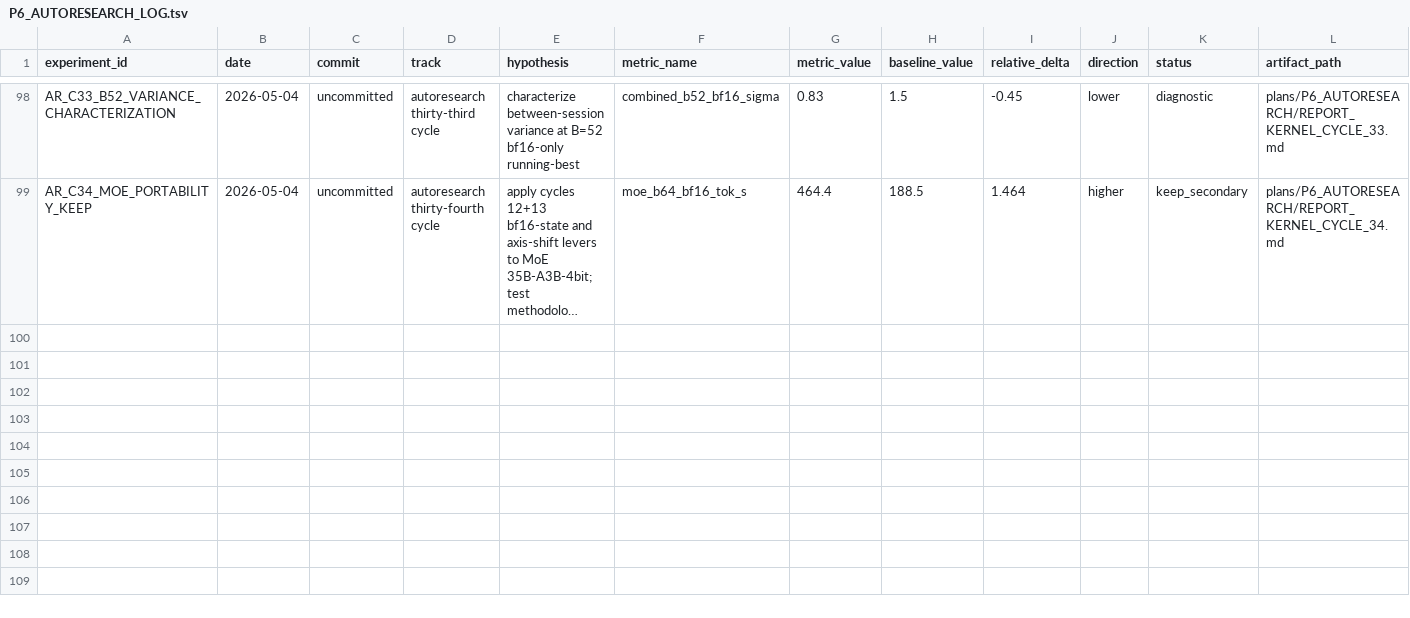
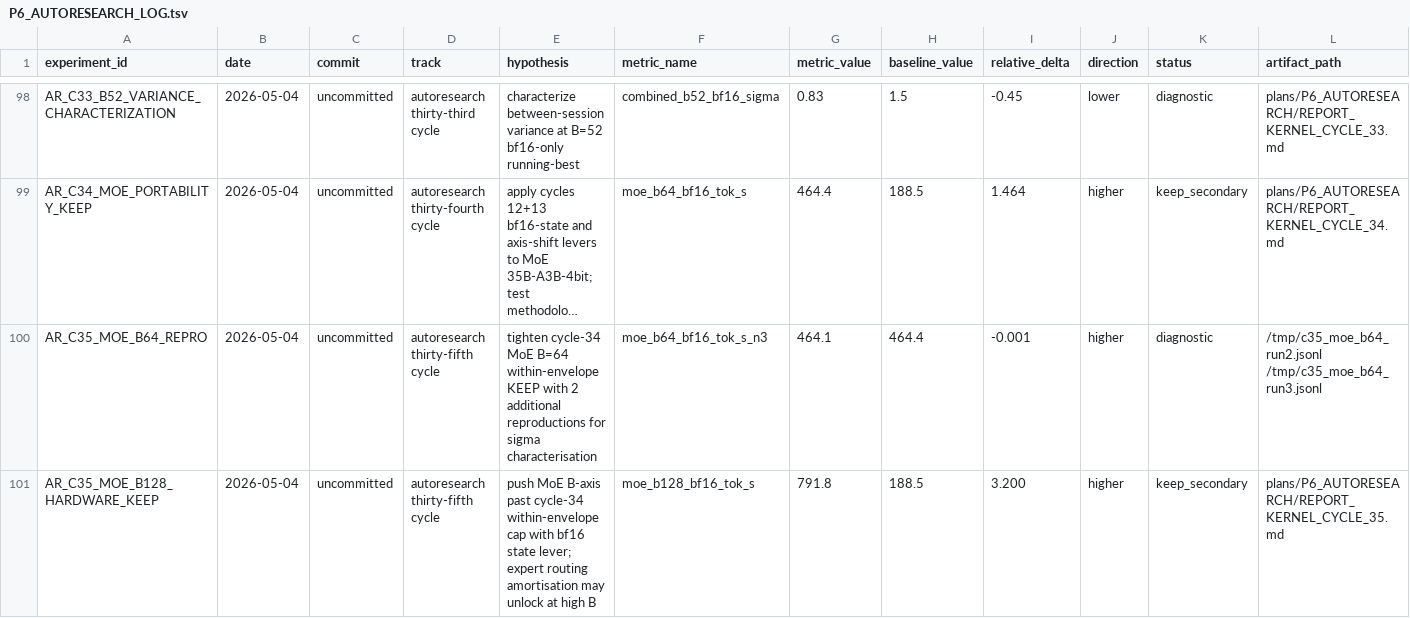
Before and after one commit to Ivis4ml/silica-mlx, a TSV file: plans/P6_AUTORESEARCH_LOG.tsv, drawn as a sheet; only a part is shown, gaps mark what is left out; long unchanged cells end in …; rows hold the shown columns only; the diff names each change by its address in the sheet, - before the commit and + after, or states it on an @@ line.

```diff
--- a/plans/P6_AUTORESEARCH_LOG.tsv
+++ b/plans/P6_AUTORESEARCH_LOG.tsv
+row 100: AR_C35_MOE_B64_REPRO | 2026-05-04 | uncommitted | autoresearch thirty-fifth cycle | tighten cycle-34 MoE B=64 within-envelope KEEP with 2 additional reproductions for sigma characterisation | moe_b64_bf16_tok_s_n3 | 464.1 | 464.4 | -0.001 | higher | diagnostic | /tmp/c35_moe_b64_run2.jsonl /tmp/c35_moe_b64_run3.jsonl
+row 101: AR_C35_MOE_B128_HARDWARE_KEEP | 2026-05-04 | uncommitted | autoresearch thirty-fifth cycle | push MoE B-axis past cycle-34 within-envelope cap with bf16 state lever; expert routing amortisation may unlock at high B | moe_b128_bf16_tok_s | 791.8 | 188.5 | 3.200 | higher | keep_secondary | plans/P6_AUTORESEARCH/REPORT_KERNEL_CYCLE_35.md
```
Also changed, not shown: 2 other files.
